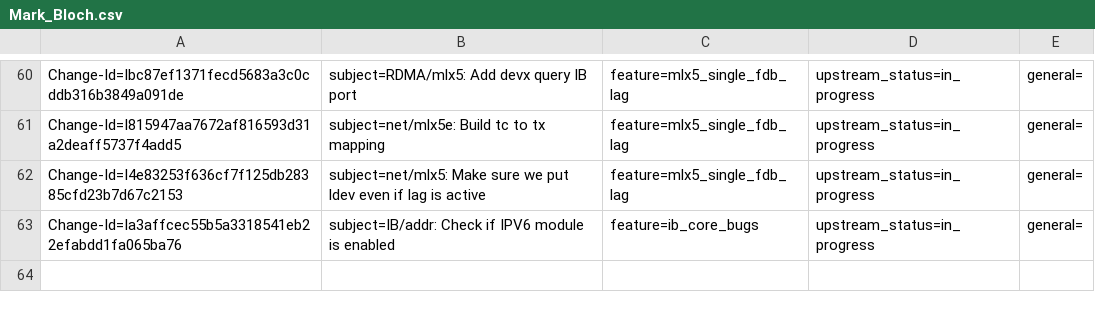
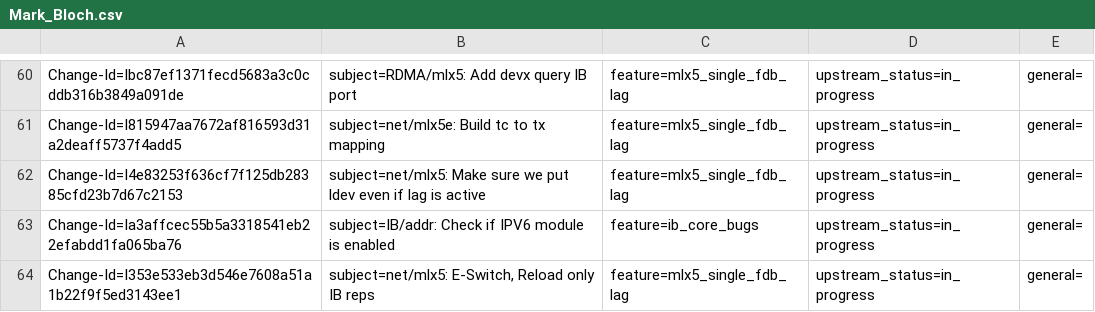
Before and after one commit to huynguyen85/temp_ipsec_inline_ofed_4_7, a CSV file: metadata/Mark_Bloch.csv, drawn as a sheet; only a part is shown, gaps mark what is left out; the diff names each change by its address in the sheet, - before the commit and + after, or states it on an @@ line.

Commit message:
net/mlx5: E-Switch, Reload only IB reps
Reloading IB reps is needed when bonding causes us to create a single
IB device. Current code will try to unload all reps (including ETH reps)
in case of error.

Make sure that on error we try to unload only the relevant IB reps.

Issue: 1901978
Change-Id: I353e533eb3d546e7608a51a1b22f9f5ed3143ee1
Signed-off-by: Mark Bloch <markb@mellanox.com>

```diff
--- a/metadata/Mark_Bloch.csv
+++ b/metadata/Mark_Bloch.csv
+row 64: Change-Id=I353e533eb3d546e7608a51a1b22f9f5ed3143ee1 | subject=net/mlx5: E-Switch, Reload only IB reps | feature=mlx5_single_fdb_lag | upstream_status=in_progress | general=
```
Also changed, not shown: 1 other file.
